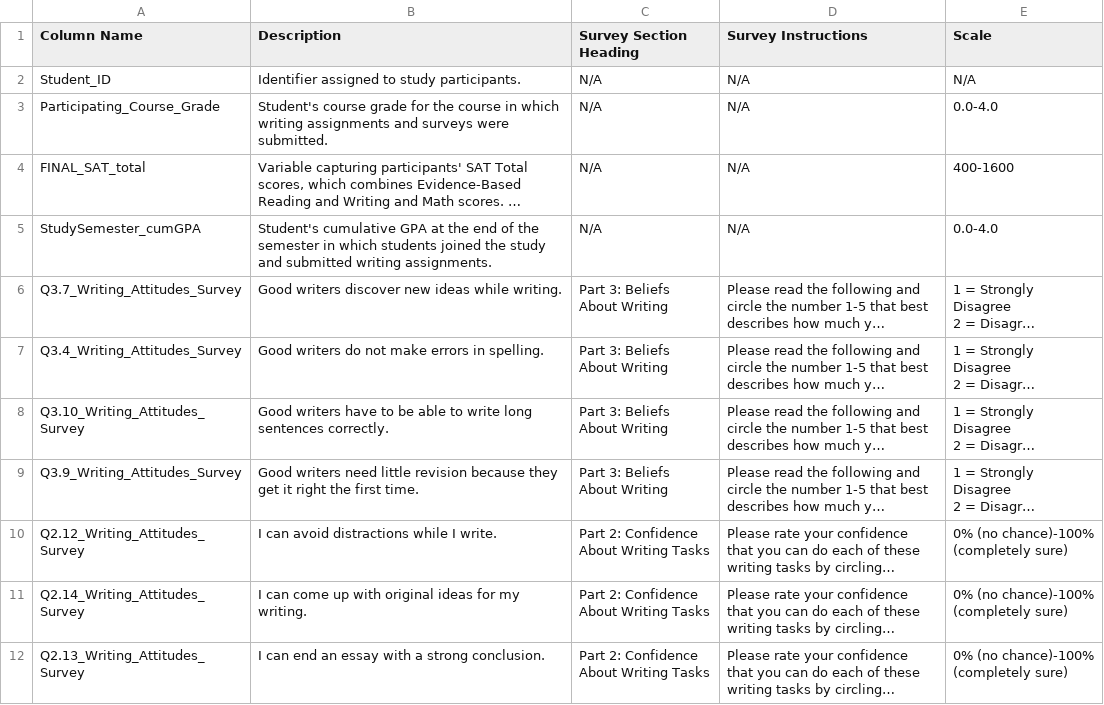
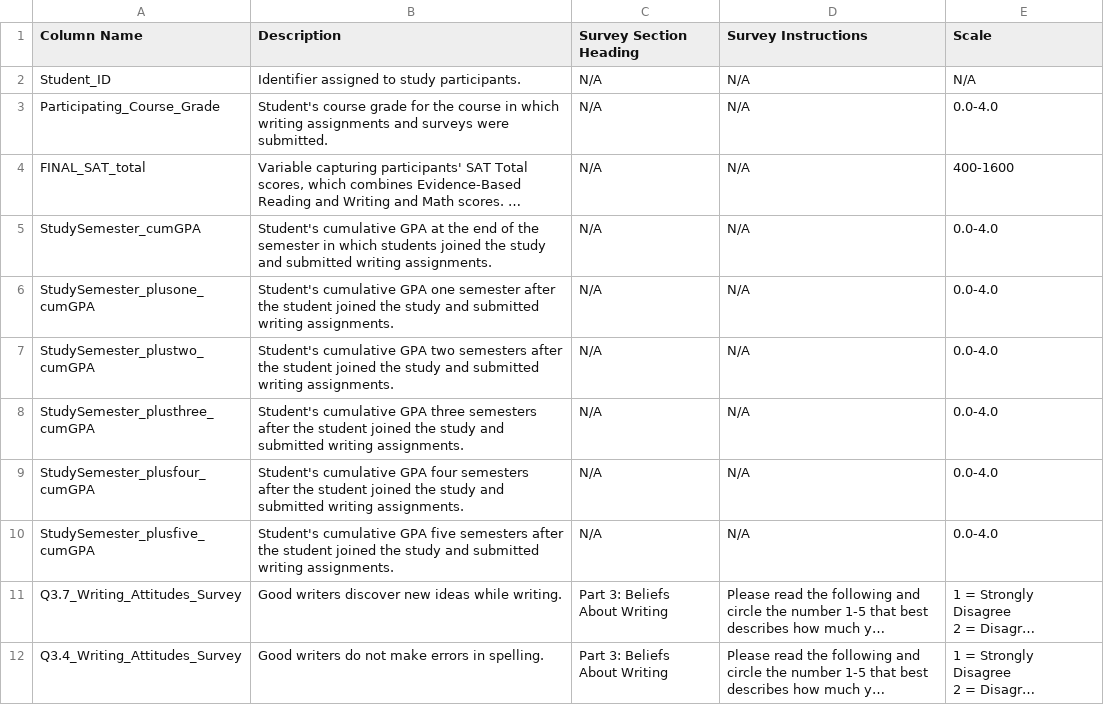
Before and after one commit to EducationalTestingService/ies-writing-achievement-study-data, a CSV file: docs/student_data_columns.csv, drawn as a sheet; only a part is shown; the shorter side is filled out with more unchanged rows; long unchanged cells end in …; the diff names each change by its address in the sheet, - before the commit and + after, or states it on an @@ line.

Commit message:
Updated student_data.csv and student_data_columns.csv
Added additional outcomes variables to the student_data.csv dataset (i.e., study semester GPA for the next five semesters) and student_data_columns.csv

```diff
--- a/docs/student_data_columns.csv
+++ b/docs/student_data_columns.csv
+row 6: StudySemester_plusone_cumGPA | Student's cumulative GPA one semester after the student joined the study and submitted writing assignments. | N/A | N/A | 0.0-4.0
+row 7: StudySemester_plustwo_cumGPA | Student's cumulative GPA two semesters after the student joined the study and submitted writing assignments. | N/A | N/A | 0.0-4.0
+row 8: StudySemester_plusthree_cumGPA | Student's cumulative GPA three semesters after the student joined the study and submitted writing assignments. | N/A | N/A | 0.0-4.0
+row 9: StudySemester_plusfour_cumGPA | Student's cumulative GPA four semesters after the student joined the study and submitted writing assignments. | N/A | N/A | 0.0-4.0
+row 10: StudySemester_plusfive_cumGPA | Student's cumulative GPA five semesters after the student joined the study and submitted writing assignments. | N/A | N/A | 0.0-4.0
```
Also changed, not shown: 1 other file.
